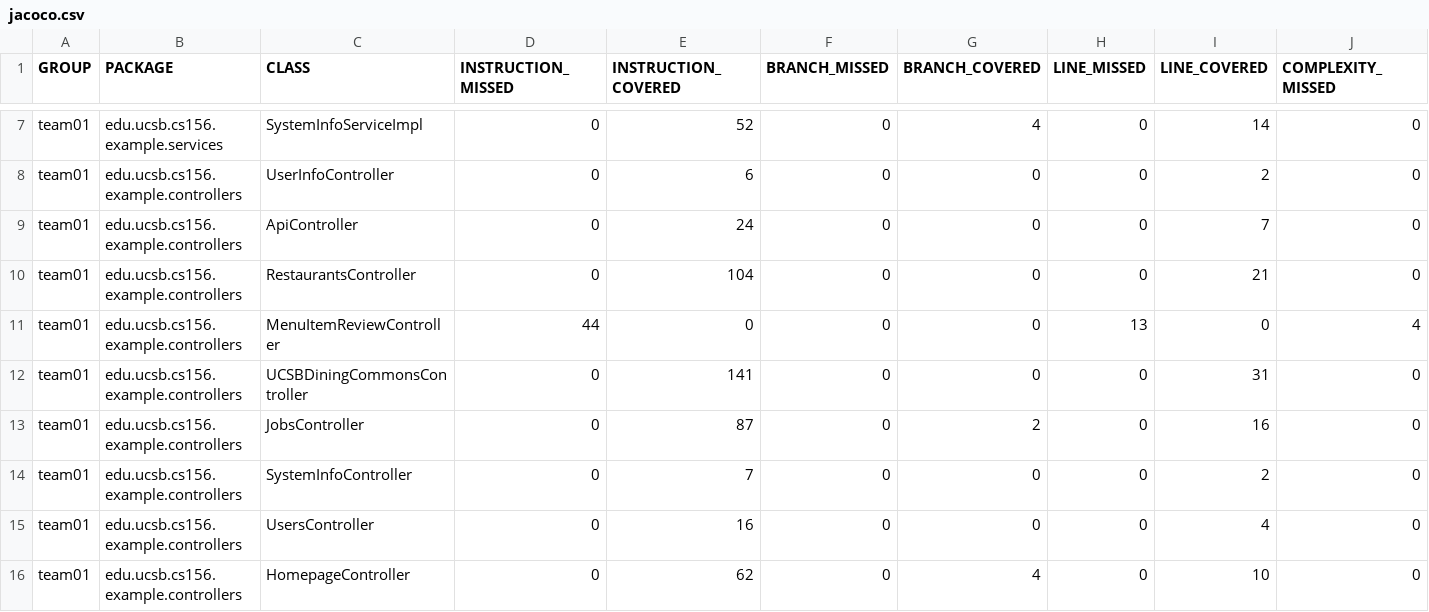
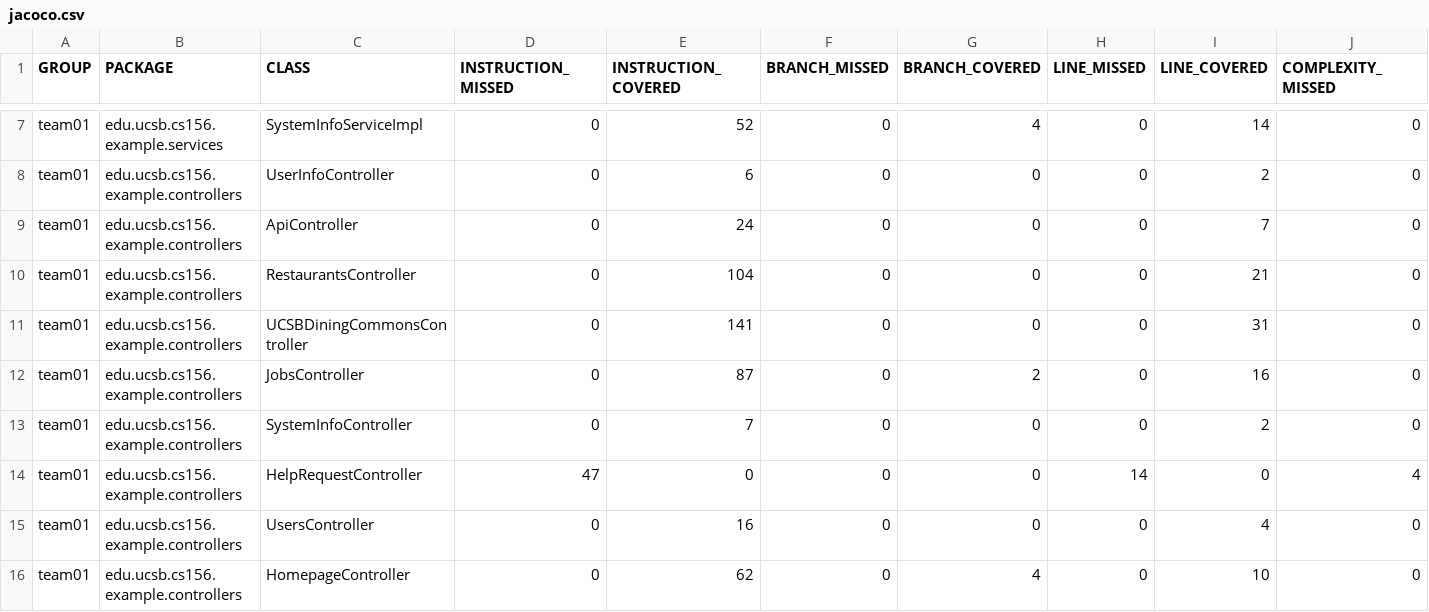
Before and after one commit to ucsb-cs156-s25/team01-s25-01, a CSV file: jacoco/jacoco.csv, drawn as a sheet; only a part is shown, gaps mark what is left out; removed rows and columns are numbered as before the commit, all else as after; rows hold the shown columns only; the diff names each change by its address in the sheet, - before the commit and + after, or states it on an @@ line.

Commit message:
Deploying to gh-pages from @ ucsb-cs156-s25/team01-s25-01@ee9fabb260dc9c071901aff0586573d883b859b3 🚀

```diff
--- a/jacoco/jacoco.csv
+++ b/jacoco/jacoco.csv
-row 11: team01 | edu.ucsb.cs156.example.controllers | MenuItemReviewController | 44 | 0 | 0 | 0 | 13 | 0 | 4
+row 14: team01 | edu.ucsb.cs156.example.controllers | HelpRequestController | 47 | 0 | 0 | 0 | 14 | 0 | 4
```
Also changed, not shown: 9 other files.
